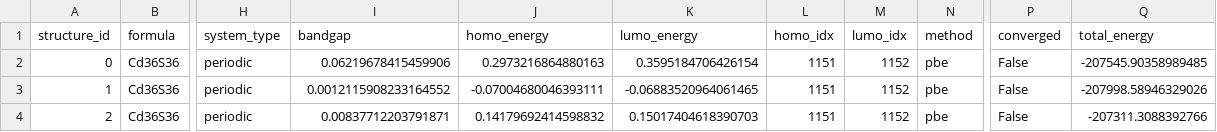
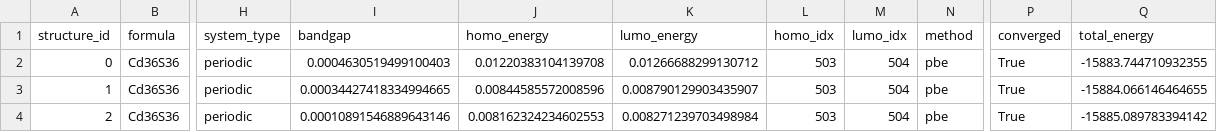
Before and after one commit to noahsong-sdg/gfn1_optim, a CSV file: test_band_gaps_molecular.csv, drawn as a sheet; only a part is shown, gaps mark what is left out; the diff names each change by its address in the sheet, - before the commit and + after, or states it on an @@ line.

```diff
--- a/test_band_gaps_molecular.csv
+++ b/test_band_gaps_molecular.csv
-I2 (bandgap): 0.06219678415459906
+I2 (bandgap): 0.0004630519499100403
-J2 (homo_energy): 0.2973216864880163
+J2 (homo_energy): 0.01220383104139708
-K2 (lumo_energy): 0.3595184706426154
+K2 (lumo_energy): 0.01266688299130712
-L2:L4 (homo_idx): 1151
+L2:L4 (homo_idx): 503
-M2:M4 (lumo_idx): 1152
+M2:M4 (lumo_idx): 504
-P2:P4 (converged): False
+P2:P4 (converged): True
-Q2 (total_energy): -207545.90358989485
+Q2 (total_energy): -15883.744710932355
-I3 (bandgap): 0.0012115908233164552
+I3 (bandgap): 0.00034427418334994665
-J3 (homo_energy): -0.07004680046393111
+J3 (homo_energy): 0.00844585572008596
-K3 (lumo_energy): -0.06883520964061465
+K3 (lumo_energy): 0.008790129903435907
-Q3 (total_energy): -207998.58946329026
+Q3 (total_energy): -15884.066146464655
-I4 (bandgap): 0.00837712203791871
+I4 (bandgap): 0.00010891546889643146
-J4 (homo_energy): 0.14179692414598832
+J4 (homo_energy): 0.008162324234602553
-K4 (lumo_energy): 0.15017404618390703
+K4 (lumo_energy): 0.008271239703498984
-Q4 (total_energy): -207311.3088392766
+Q4 (total_energy): -15885.089783394142
```
Also changed, not shown: results/fitness/Si2_fitness_history_cma.csv, 1 other file.
